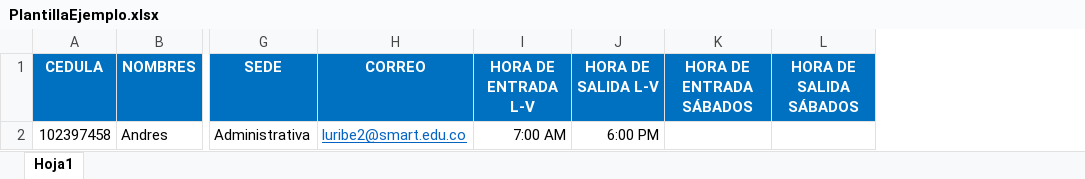
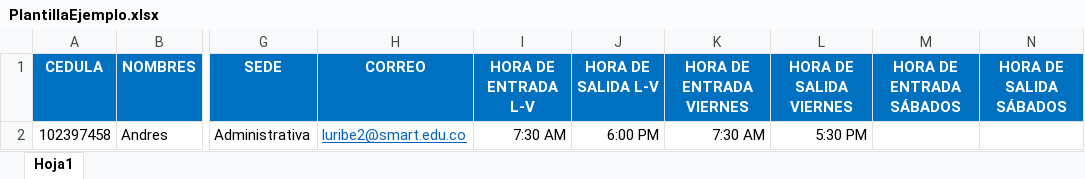
Before and after one commit to AndresArias09/AsistenciasSmart, an Excel workbook: App/RegistroAsistenciasSMART.Web/Formato/PlantillaEjemplo.xlsx, sheet Hoja1, drawn as a sheet; only a part is shown, gaps mark what is left out; values as stored, in another font and other column widths than the file's, no borders; the diff names each change by its address in the sheet, - before the commit and + after, or states it on an @@ line.

Commit message:
Ajuste para permitir parametrizar horarios de los días viernes

```diff
--- a/App/RegistroAsistenciasSMART.Web/Formato/PlantillaEjemplo.xlsx (sheet Hoja1)
+++ b/App/RegistroAsistenciasSMART.Web/Formato/PlantillaEjemplo.xlsx (sheet Hoja1)
+column K (HORA DE ENTRADA VIERNES), row 2: 7:30 AM
+column L (HORA DE SALIDA VIERNES), row 2: 5:30 PM
-I2 (HORA DE ENTRADA L-V): 7:00 AM
+I2 (HORA DE ENTRADA L-V): 7:30 AM
```
Also changed, not shown: App/RegistroAsistenciasSMART.Web/Formato/PlantillaColaboradores.xlsx, 17 other files.
